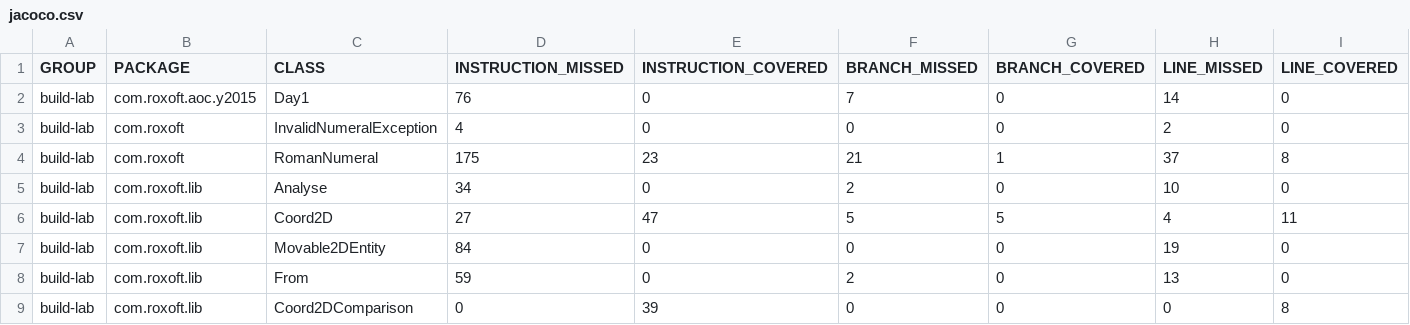
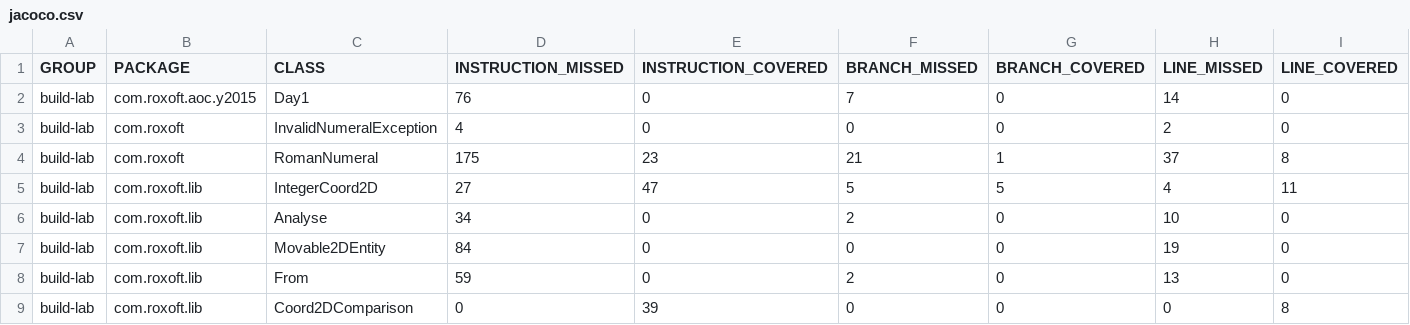
Before and after one commit to rossdrew/build-lab, a CSV file: jacoco/jacoco.csv, drawn as a sheet; only a part is shown; removed rows and columns are numbered as before the commit, all else as after; rows hold the shown columns only; the diff names each change by its address in the sheet, - before the commit and + after, or states it on an @@ line.

```diff
--- a/jacoco/jacoco.csv
+++ b/jacoco/jacoco.csv
+row 5: build-lab | com.roxoft.lib | IntegerCoord2D | 27 | 47 | 5 | 5 | 4 | 11
-row 6: build-lab | com.roxoft.lib | Coord2D | 27 | 47 | 5 | 5 | 4 | 11
```
Also changed, not shown: 29 other files.
